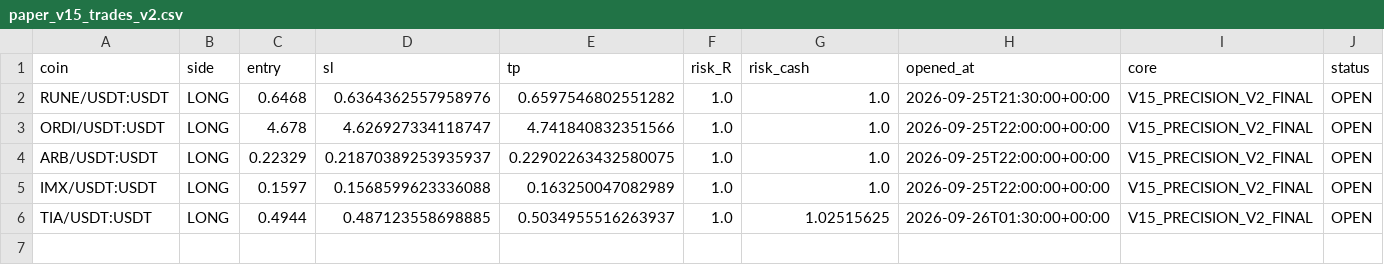
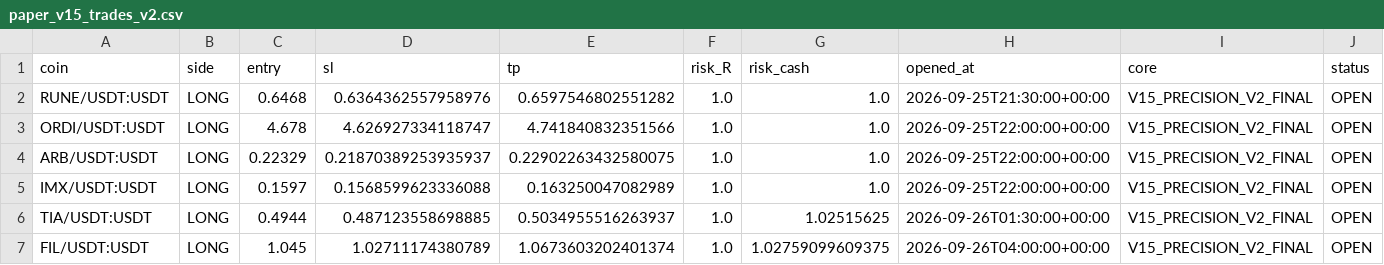
Before and after one commit to samesameagro-droid/sam-edge-v15-v8i, a CSV file: paper_v15_trades_v2.csv, drawn as a sheet; only a part is shown; rows hold the shown columns only; the diff names each change by its address in the sheet, - before the commit and + after, or states it on an @@ line.

Commit message:
paper: V15 professional forward state

```diff
--- a/paper_v15_trades_v2.csv
+++ b/paper_v15_trades_v2.csv
+row 7: FIL/USDT:USDT | LONG | 1.045 | 1.02711174380789 | 1.0673603202401374 | 1.0 | 1.02759099609375 | 2026-09-26T04:00:00+00:00 | V15_PRECISION_V2_FINAL | OPEN
```
Also changed, not shown: v15_1_shadow_e_signals.csv, 8 other files.
